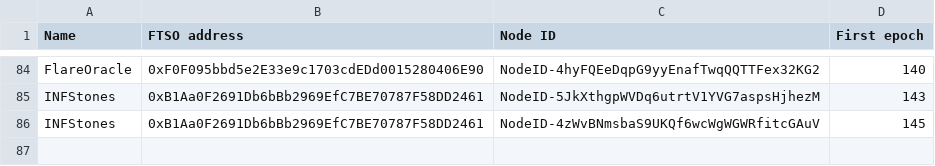
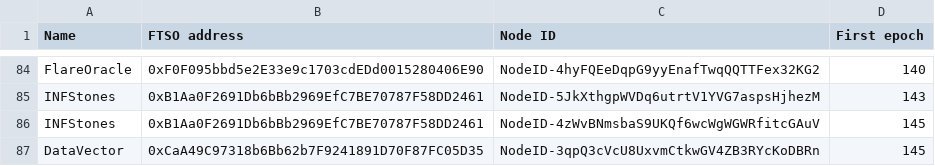
Before and after one commit to flare-foundation/reward-scripts, a CSV file: ftso-address.csv, drawn as a sheet; only a part is shown, gaps mark what is left out.

Commit message:
update ftso data file

```diff
--- a/ftso-address.csv
+++ b/ftso-address.csv
@@ -86 +86,2 @@ INFStones,0xB1Aa0F2691Db6bBb2969EfC7BE70787F58DD2461,NodeID-5JkXthgpWVDq6utrtV1Y
 INFStones,0xB1Aa0F2691Db6bBb2969EfC7BE70787F58DD2461,NodeID-4zWvBNmsbaS9UKQf6wcWgWGWRfitcGAuV,145
+DataVector,0xCaA49C97318b6Bb62b7F9241891D70F87FC05D35,NodeID-3qpQ3cVcU8UxvmCtkwGV4ZB3RYcKoDBRn,145
```
